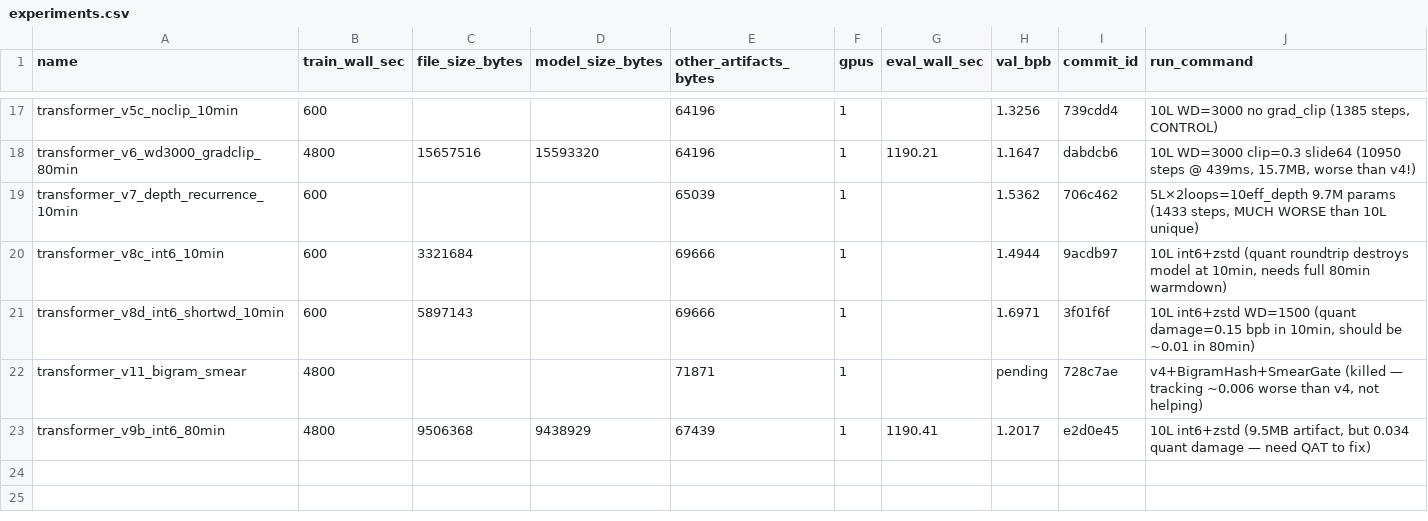
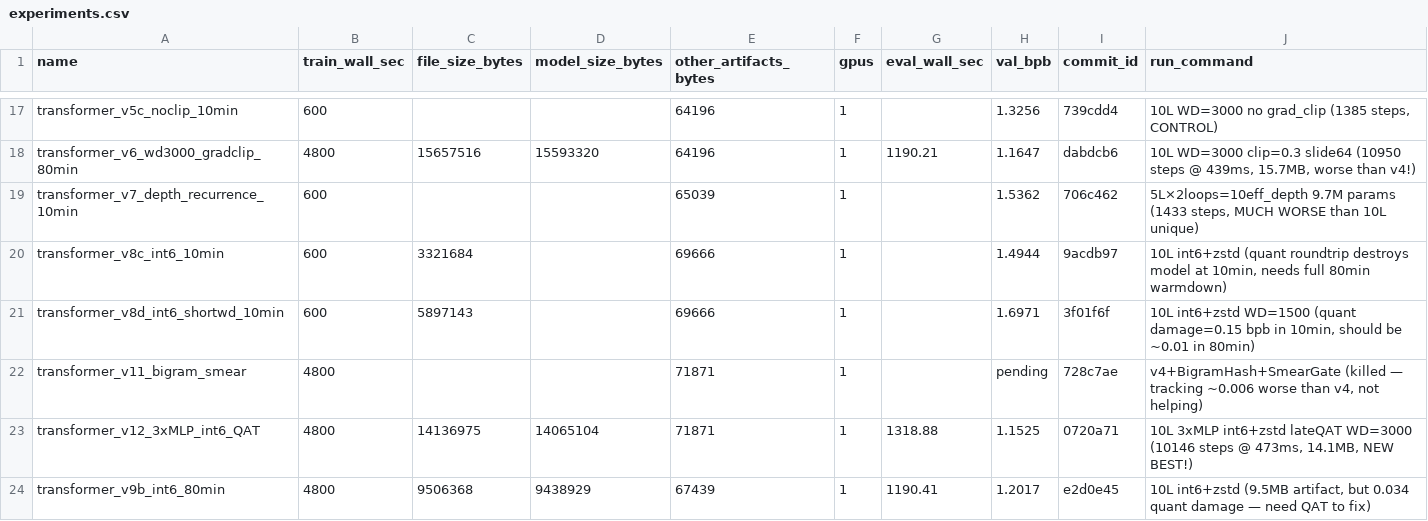
Before and after one commit to openai/parameter-golf, a CSV file: experiments.csv, drawn as a sheet; only a part is shown, gaps mark what is left out; the diff names each change by its address in the sheet, - before the commit and + after, or states it on an @@ line.

```diff
--- a/experiments.csv
+++ b/experiments.csv
+row 23: transformer_v12_3xMLP_int6_QAT | 4800 | 14136975 | 14065104 | 71871 | 1 | 1318.88 | 1.1525 | 0720a71 | 10L 3xMLP int6+zstd lateQAT WD=3000 (10146 steps @ 473ms, 14.1MB, NEW BEST!)
```
